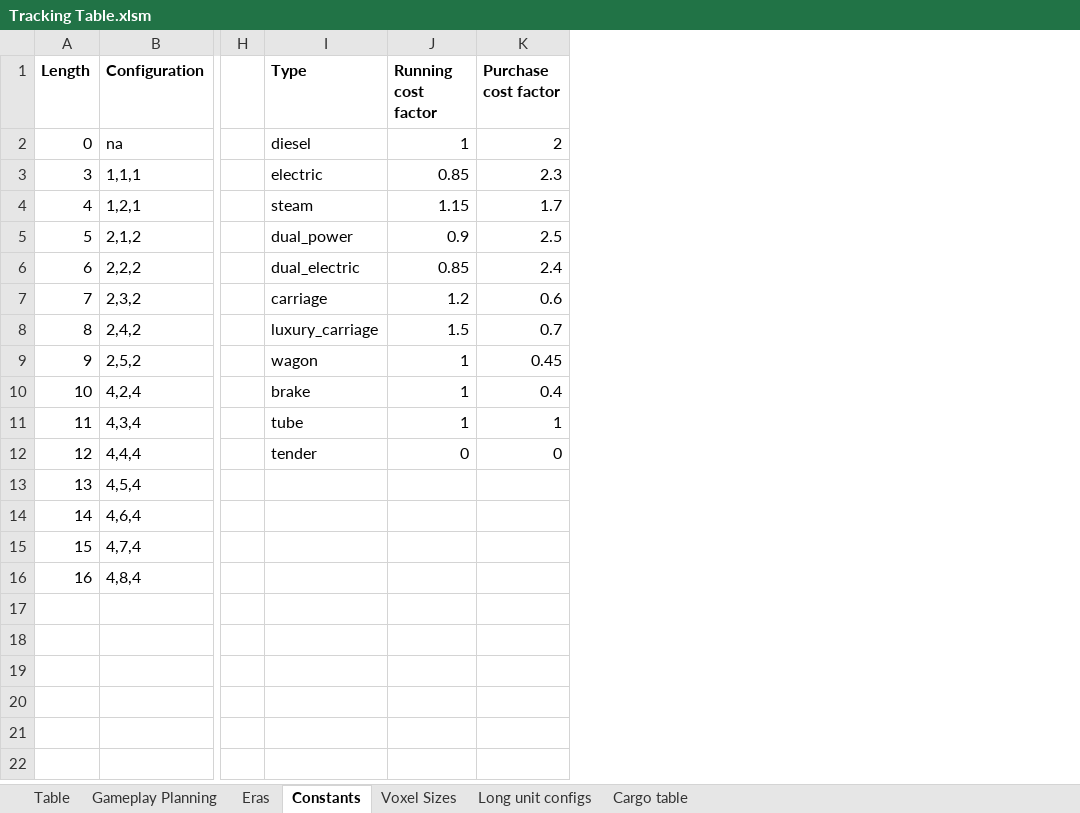
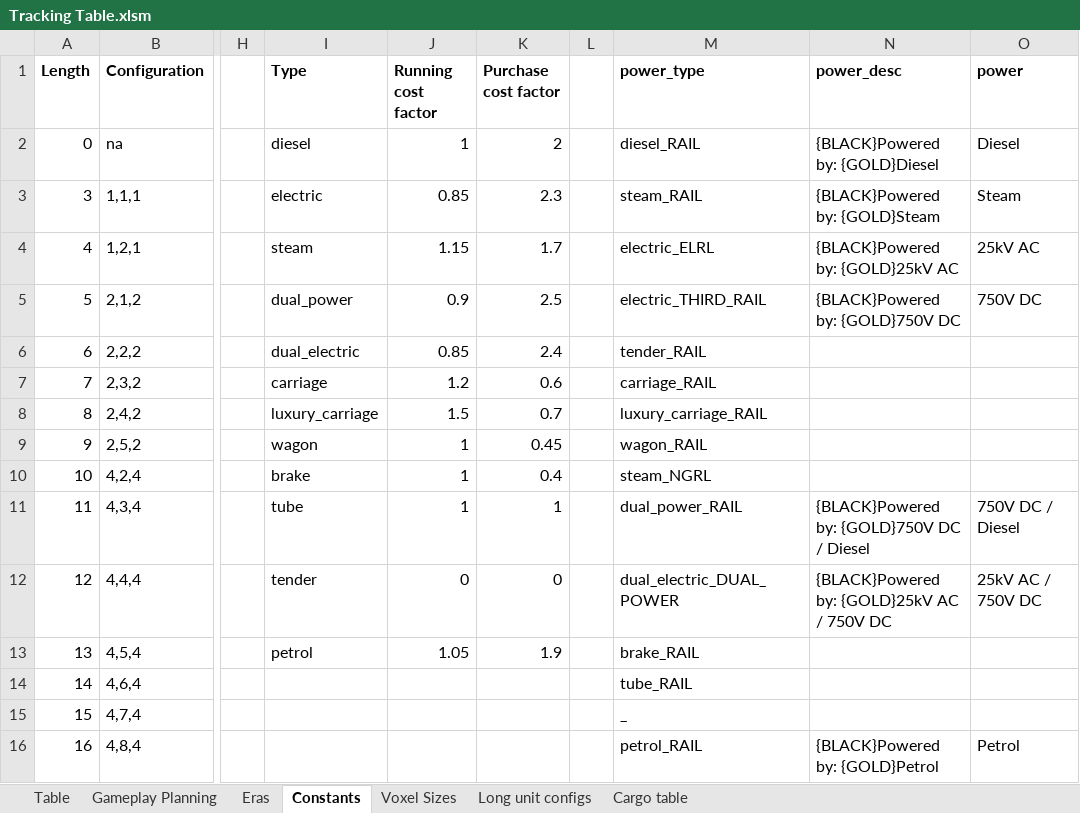
Before and after one commit to mattkimber/timberwolfs_trains, an Excel workbook: Tracking Table.xlsm, sheet Constants, drawn as a sheet; only a part is shown, gaps mark what is left out; values as stored, in another font and other column widths than the file's, no borders; the diff names each change by its address in the sheet, - before the commit and + after, or states it on an @@ line.

```diff
--- a/Tracking Table.xlsm (sheet Constants)
+++ b/Tracking Table.xlsm (sheet Constants)
+column L, empty
+column M (power_type), rows 2-16: diesel_RAIL | steam_RAIL | electric_ELRL | electric_THIRD_RAIL | tender_RAIL | carriage_RAIL | luxury_carriage_RAIL | wagon_RAIL | steam_NGRL | dual_power_RAIL | dual_electric_DUAL_POWER | brake_RAIL | tube_RAIL | _ | petrol_RAIL
+column N (power_desc), rows 2-16: {BLACK}Powered by: {GOLD}Diesel | {BLACK}Powered by: {GOLD}Steam | {BLACK}Powered by: {GOLD}25kV AC | {BLACK}Powered by: {GOLD}750V DC |  |  |  |  |  | {BLACK}Powered by: {GOLD}750V DC / Diesel | {BLACK}Powered by: {GOLD}25kV AC / 750V DC |  |  |  | {BLACK}Powered by: {GOLD}Petrol
+column O (power), rows 2-16: Diesel | Steam | 25kV AC | 750V DC |  |  |  |  |  | 750V DC / Diesel | 25kV AC / 750V DC |  |  |  | Petrol
-I13 (Type): (empty)
+I13 (Type): petrol
-J13 (Running cost factor): (empty)
+J13 (Running cost factor): 1.05
-K13 (Purchase cost factor): (empty)
+K13 (Purchase cost factor): 1.9
```
Also changed, not shown: sheet Table, formulas that keep their value, 4 other files.
